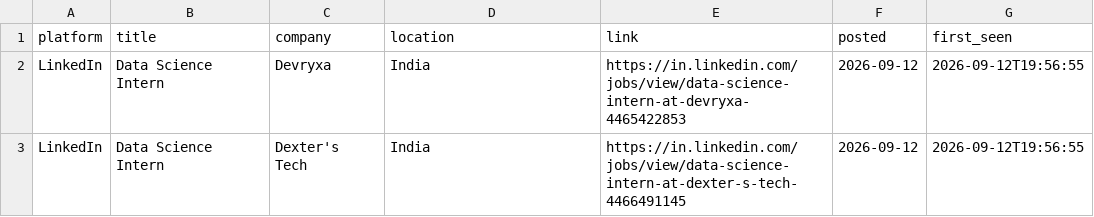
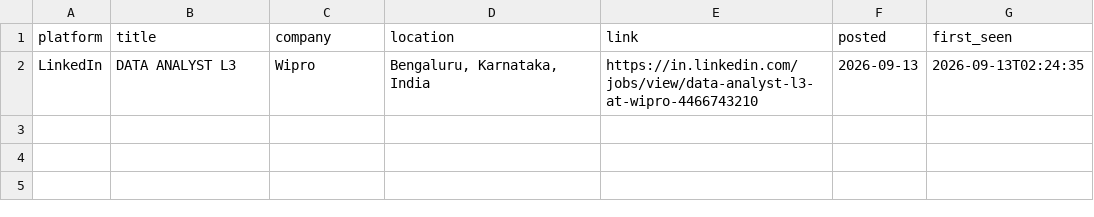
Before and after one commit to Kapilprajapat234/job-alert-bot, a CSV file: data/new_jobs_latest_run.csv, drawn as a sheet.

```diff
--- a/data/new_jobs_latest_run.csv
+++ b/data/new_jobs_latest_run.csv
@@ -1,3 +1,2 @@
 platform,title,company,location,link,posted,first_seen
-LinkedIn,Data Science Intern,Devryxa,India,https://in.linkedin.com/jobs/view/data-science-intern-at-devryxa-4465422853,2026-09-12,2026-09-12T19:56:55
-LinkedIn,Data Science Intern,Dexter's Tech,India,https://in.linkedin.com/jobs/view/data-science-intern-at-dexter-s-tech-4466491145,2026-09-12,2026-09-12T19:56:55
+LinkedIn,DATA ANALYST L3,Wipro,"Bengaluru, Karnataka, India",https://in.linkedin.com/jobs/view/data-analyst-l3-at-wipro-4466743210,2026-09-13,2026-09-13T02:24:35
```
Also changed, not shown: data/seen_jobs.csv, 1 other file.
